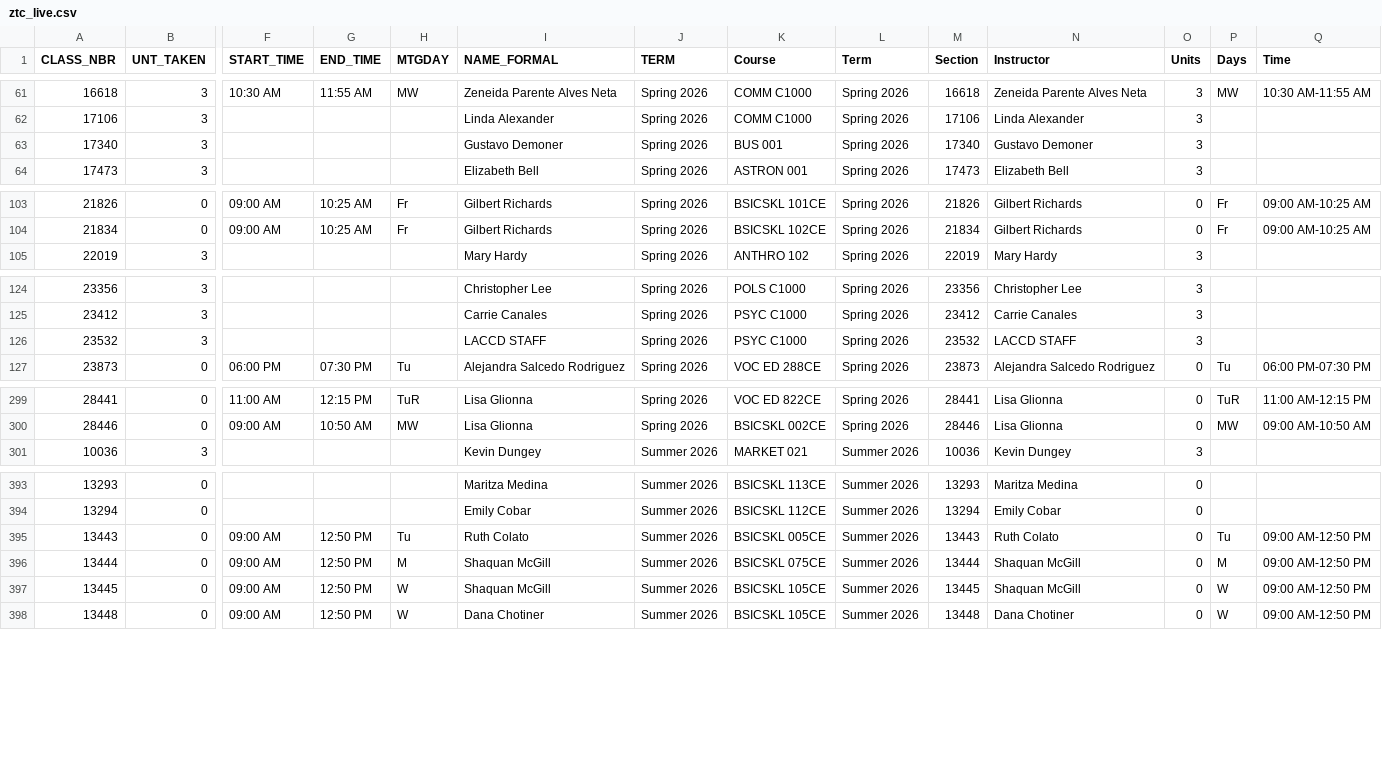
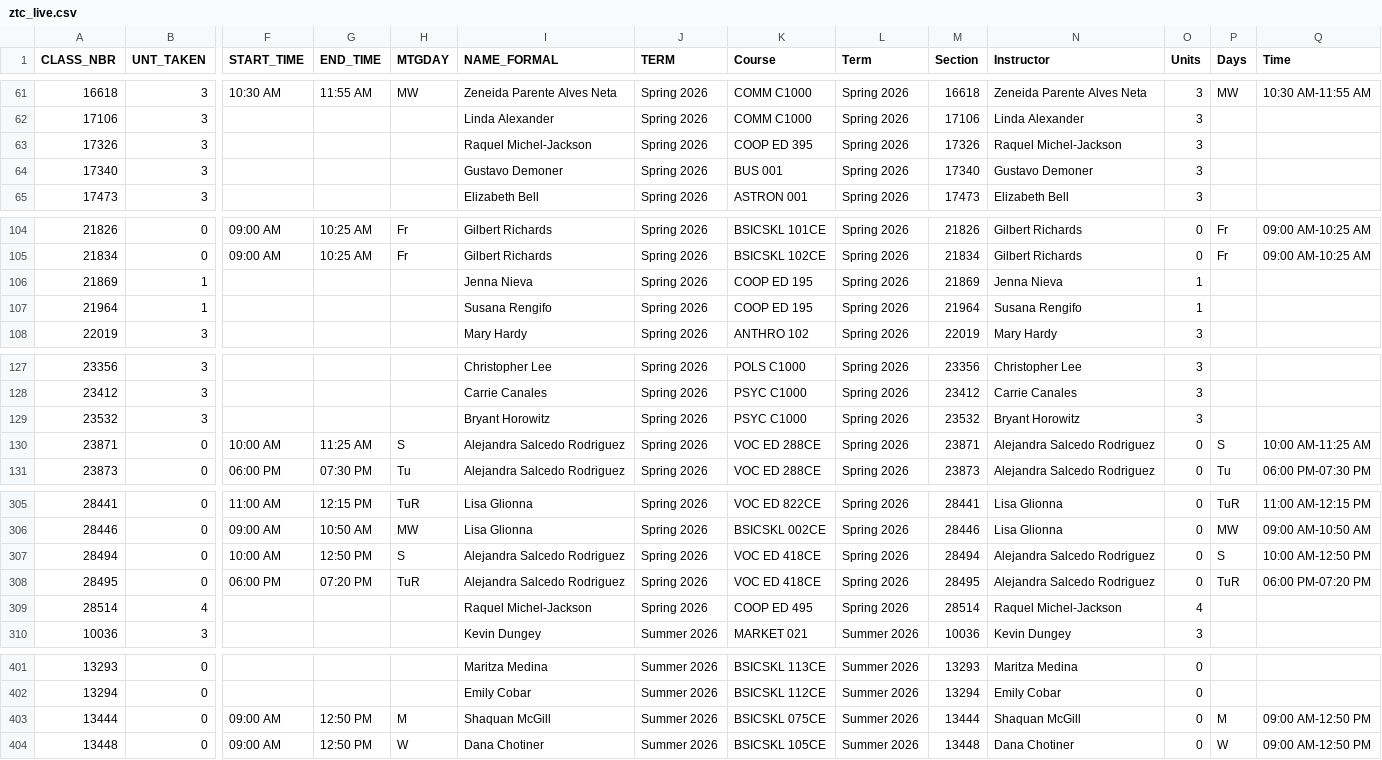
Before and after one commit to West-Los-Angeles-College/ztc, a CSV file: ztc_live.csv, drawn as a sheet; only a part is shown, gaps mark what is left out; removed rows and columns are numbered as before the commit, all else as after; rows hold the shown columns only; the diff covers the shown part only; the diff names each change by its address in the sheet, - before the commit and + after, or states it on an @@ line.

Commit message:
Daily Commit -- 2026-03-10

```diff
--- a/ztc_live.csv
+++ b/ztc_live.csv
+row 63: 17326 | 3 |  |  |  | Raquel Michel-Jackson | Spring 2026 | COOP ED 395 | Spring 2026 | 17326 | Raquel Michel-Jackson | 3
+row 106: 21869 | 1 |  |  |  | Jenna Nieva | Spring 2026 | COOP ED 195 | Spring 2026 | 21869 | Jenna Nieva | 1
+row 107: 21964 | 1 |  |  |  | Susana Rengifo | Spring 2026 | COOP ED 195 | Spring 2026 | 21964 | Susana Rengifo | 1
-I129 (NAME_FORMAL): LACCD STAFF
+I129 (NAME_FORMAL): Bryant Horowitz
-N129 (Instructor): LACCD STAFF
+N129 (Instructor): Bryant Horowitz
+row 130: 23871 | 0 | 10:00 AM | 11:25 AM | S | Alejandra Salcedo Rodriguez | Spring 2026 | VOC ED 288CE | Spring 2026 | 23871 | Alejandra Salcedo Rodriguez | 0 | S | 10:00 AM-11:25 AM
+row 307: 28494 | 0 | 10:00 AM | 12:50 PM | S | Alejandra Salcedo Rodriguez | Spring 2026 | VOC ED 418CE | Spring 2026 | 28494 | Alejandra Salcedo Rodriguez | 0 | S | 10:00 AM-12:50 PM
+row 308: 28495 | 0 | 06:00 PM | 07:20 PM | TuR | Alejandra Salcedo Rodriguez | Spring 2026 | VOC ED 418CE | Spring 2026 | 28495 | Alejandra Salcedo Rodriguez | 0 | TuR | 06:00 PM-07:20 PM
+row 309: 28514 | 4 |  |  |  | Raquel Michel-Jackson | Spring 2026 | COOP ED 495 | Spring 2026 | 28514 | Raquel Michel-Jackson | 4
-row 395: 13443 | 0 | 09:00 AM | 12:50 PM | Tu | Ruth Colato | Summer 2026 | BSICSKL 005CE | Summer 2026 | 13443 | Ruth Colato | 0 | Tu | 09:00 AM-12:50 PM
-row 397: 13445 | 0 | 09:00 AM | 12:50 PM | W | Shaquan McGill | Summer 2026 | BSICSKL 105CE | Summer 2026 | 13445 | Shaquan McGill | 0 | W | 09:00 AM-12:50 PM
```
Also changed, not shown: 2 added rows, 1 removed row and 2 edited cells elsewhere in this file.
